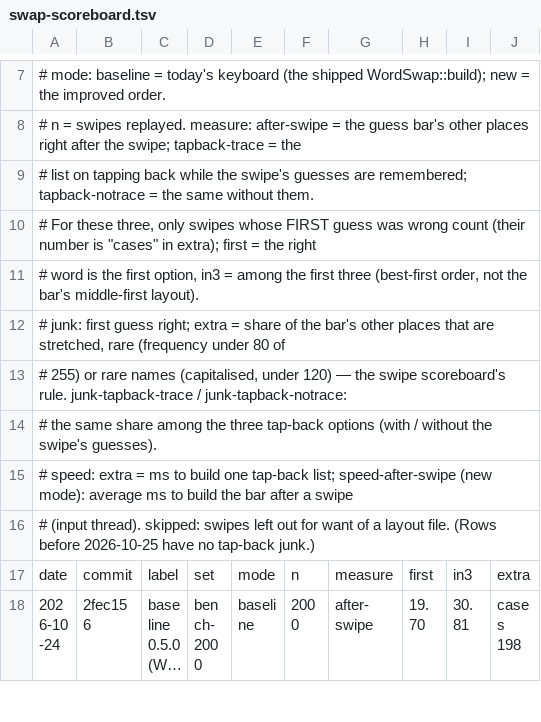
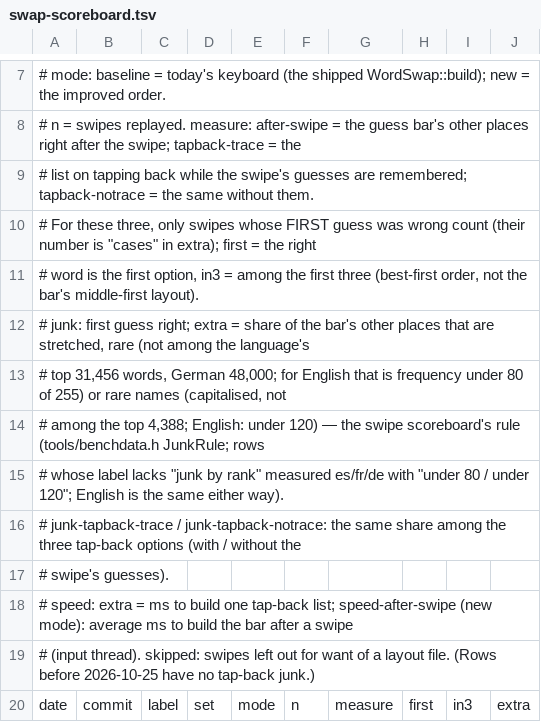
Before and after one commit to itsdestin/swipe-keyboard, a TSV file: bench/swap-scoreboard.tsv, drawn as a sheet; only a part is shown, gaps mark what is left out; the shorter side is filled out with more unchanged rows; long unchanged cells end in ….

```diff
--- a/bench/swap-scoreboard.tsv
+++ b/bench/swap-scoreboard.tsv
@@ -11,5 +11,8 @@
 #   word is the first option, in3 = among the first three (best-first order, not the bar's middle-first layout).
-# junk: first guess right; extra = share of the bar's other places that are stretched, rare (frequency under 80 of
-#   255) or rare names (capitalised, under 120) — the swipe scoreboard's rule. junk-tapback-trace / junk-tapback-notrace:
-#   the same share among the three tap-back options (with / without the swipe's guesses).
+# junk: first guess right; extra = share of the bar's other places that are stretched, rare (not among the language's
+#   top 31,456 words, German 48,000; for English that is frequency under 80 of 255) or rare names (capitalised, not
+#   among the top 4,388; English: under 120) — the swipe scoreboard's rule (tools/benchdata.h JunkRule; rows
+#   whose label lacks "junk by rank" measured es/fr/de with "under 80 / under 120"; English is the same either way).
+#   junk-tapback-trace / junk-tapback-notrace: the same share among the three tap-back options (with / without the
+#   swipe's guesses).
 # speed: extra = ms to build one tap-back list; speed-after-swipe (new mode): average ms to build the bar after a swipe
```
Also changed, not shown: 11 other files.
